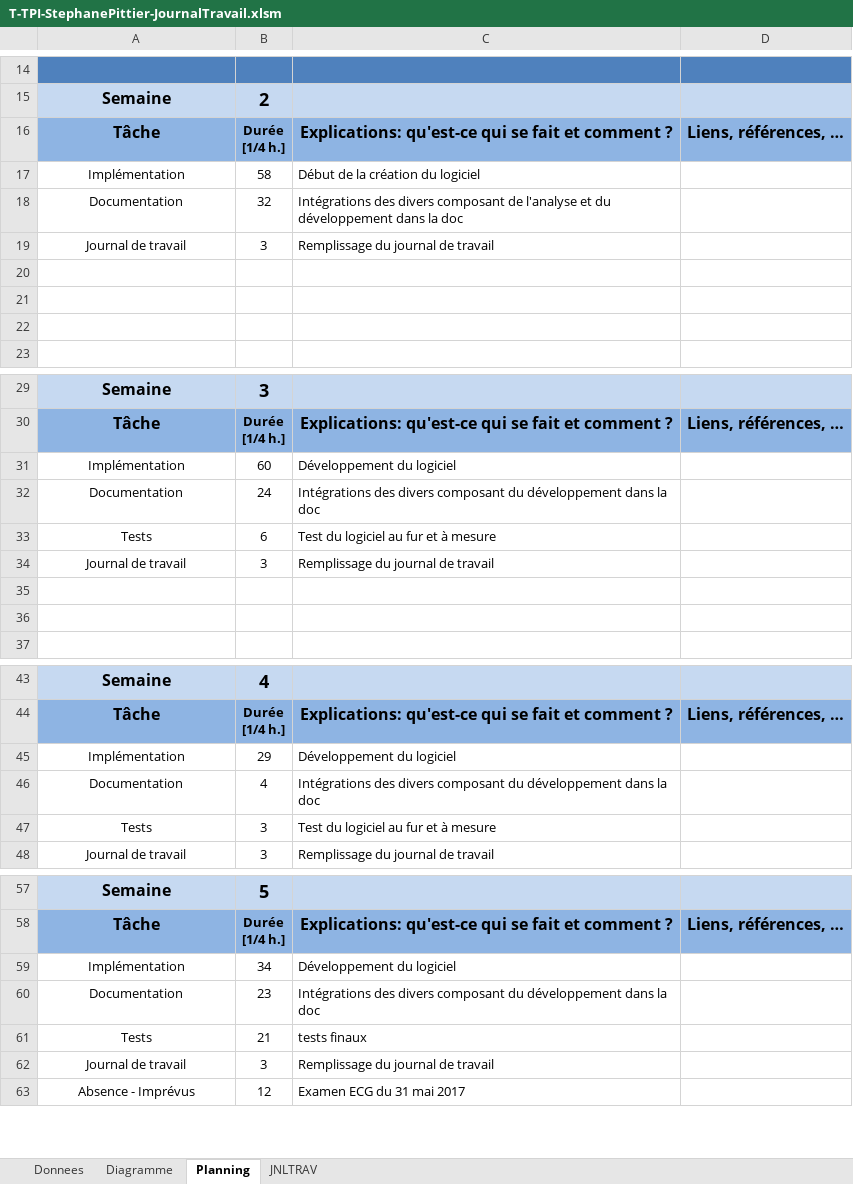
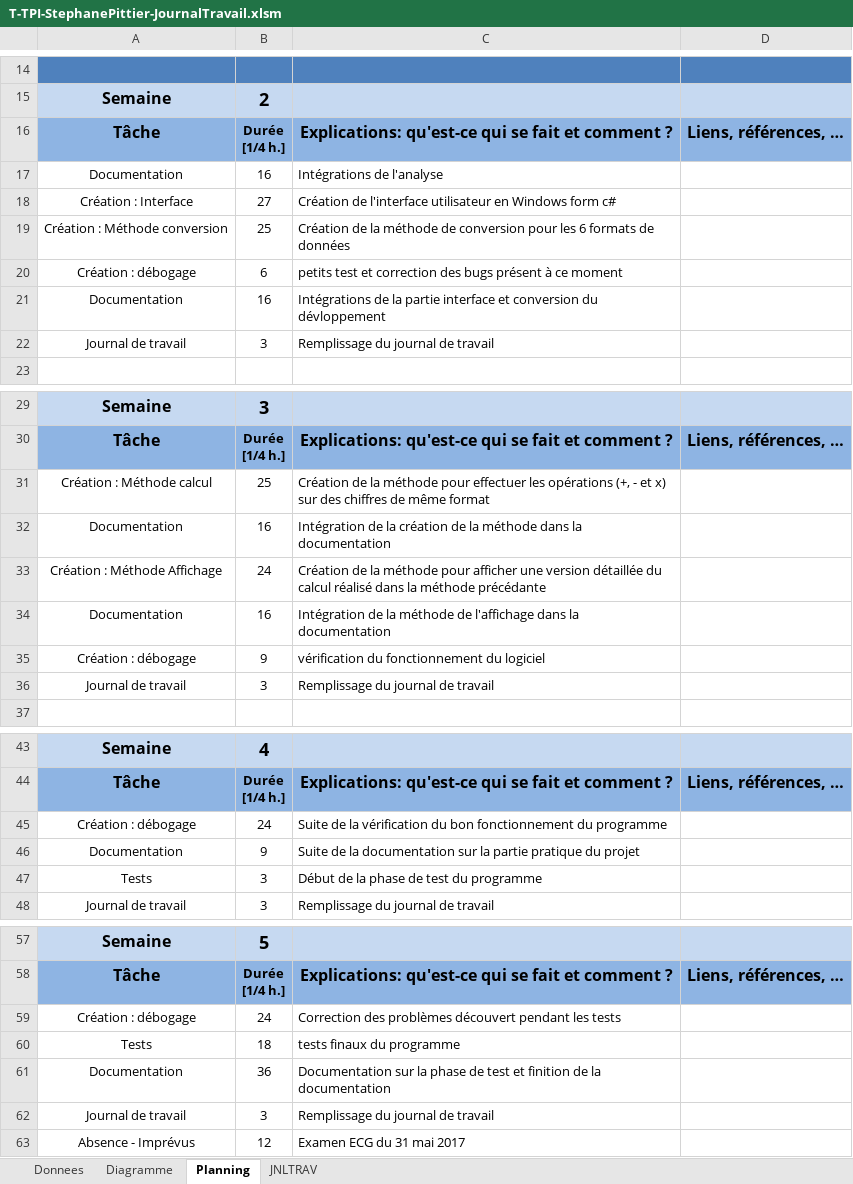
Before and after one commit to StephanePittier/TPI, an Excel workbook: Journal de travail/T-TPI-StephanePittier-JournalTravail.xlsm, sheet Planning, drawn as a sheet; only a part is shown, gaps mark what is left out; values as stored, in another font and other column widths than the file's, no borders; charts and pictures not drawn; 1 other sheet too large or unreadable and not compared; removed rows and columns are numbered as before the commit, all else as after; the diff names each change by its address in the sheet, - before the commit and + after, or states it on an @@ line.

Commit message:
Mise à jour du 05.05.2017
Nouvelle version de la planification (détaillée) mise à jour de la documentation avec une partie analyse et mise à jour du journal de travail quotidien

```diff
--- a/Journal de travail/T-TPI-StephanePittier-JournalTravail.xlsm (sheet Planning)
+++ b/Journal de travail/T-TPI-StephanePittier-JournalTravail.xlsm (sheet Planning)
-row 17: Implémentation | 58 | Début de la création du logiciel
+row 17: Documentation | 16 | Intégrations de l'analyse
+row 18: Création : Interface | 27 | Création de l'interface utilisateur en Windows form c#
+row 19: Création : Méthode conversion | 25 | Création de la méthode de conversion pour les 6 formats de données
+row 20: Création : débogage | 6 | petits test et correction des bugs présent à ce moment
-B21: 32
+B21: 16
-C21: Intégrations des divers composant de l'analyse et du développement dans la doc
+C21: Intégrations de la partie interface et conversion du dévloppement
-row 20: (empty)
-row 21: (empty)
-row 22: (empty)
-row 31: Implémentation | 60 | Développement du logiciel
+row 31: Création : Méthode calcul | 25 | Création de la méthode pour effectuer les opérations (+, - et x) sur des chiffres de même format
-B32: 24
+B32: 16
-C32: Intégrations des divers composant du développement dans la doc
+C32: Intégration de la création de la méthode dans la documentation
-row 33: Tests | 6 | Test du logiciel au fur et à mesure
+row 33: Création : Méthode Affichage | 24 | Création de la méthode pour afficher une version détaillée du calcul réalisé dans la méthode précédante
+row 34: Documentation | 16 | Intégration de la méthode de l'affichage dans la documentation
+row 35: Création : débogage | 9 | vérification du fonctionnement du logiciel
-row 35: (empty)
-row 36: (empty)
-row 45: Implémentation | 29 | Développement du logiciel
+row 45: Création : débogage | 24 | Suite de la vérification du bon fonctionnement du programme
-B46: 4
+B46: 9
-C46: Intégrations des divers composant du développement dans la doc
+C46: Suite de la documentation sur la partie pratique du projet
-C47: Test du logiciel au fur et à mesure
+C47: Début de la phase de test du programme
-row 59: Implémentation | 34 | Développement du logiciel
+row 59: Création : débogage | 24 | Correction des problèmes découvert pendant les tests
+row 60: Tests | 18 | tests finaux du programme
-B61: 23
+B61: 36
-C61: Intégrations des divers composant du développement dans la doc
+C61: Documentation sur la phase de test et finition de la documentation
-row 61: Tests | 21 | tests finaux
```
Also changed, not shown: sheet Donnees, sheet JNLTRAV, charts or pictures, 8 other files.
